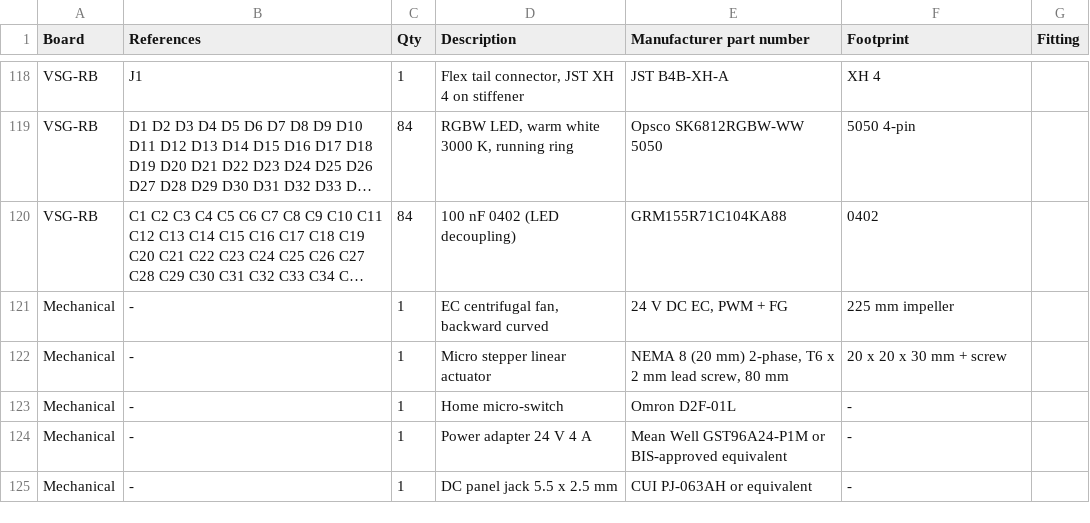
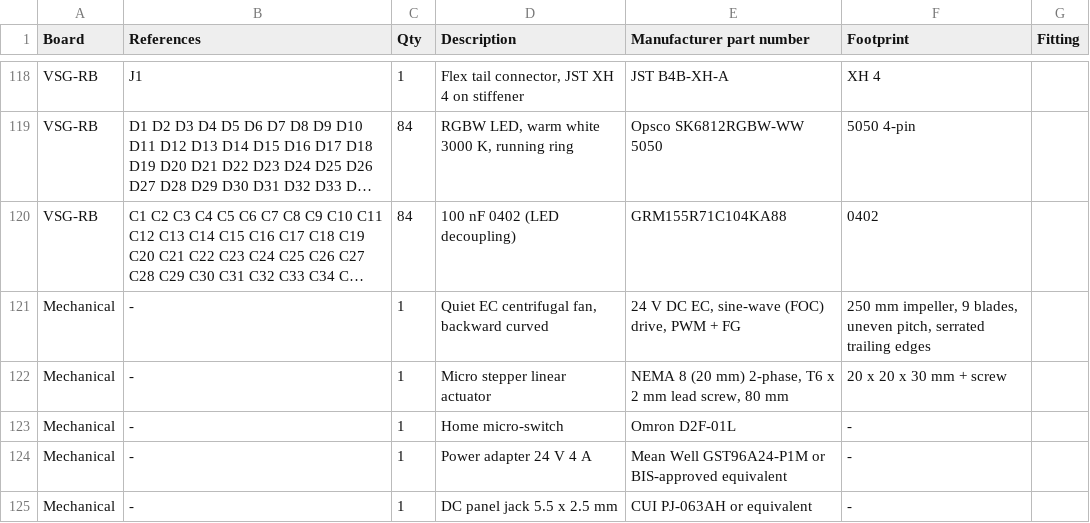
Before and after one commit to adrianaantony75-oss/vian-hospital-03, a CSV file: final/electronics/BOM_all_boards.csv, drawn as a sheet; only a part is shown, gaps mark what is left out; long unchanged cells end in …; the diff names each change by its address in the sheet, - before the commit and + after, or states it on an @@ line.

```diff
--- a/final/electronics/BOM_all_boards.csv
+++ b/final/electronics/BOM_all_boards.csv
-D121 (Description): EC centrifugal fan, backward curved
+D121 (Description): Quiet EC centrifugal fan, backward curved
-E121 (Manufacturer part number): 24 V DC EC, PWM + FG
+E121 (Manufacturer part number): 24 V DC EC, sine-wave (FOC) drive, PWM + FG
-F121 (Footprint): 225 mm impeller
+F121 (Footprint): 250 mm impeller, 9 blades, uneven pitch, serrated trailing edges
```
Also changed, not shown: final/mechanical/end_of_line_test.csv, final/mechanical/fan_operating_points.csv, 15 other files.
